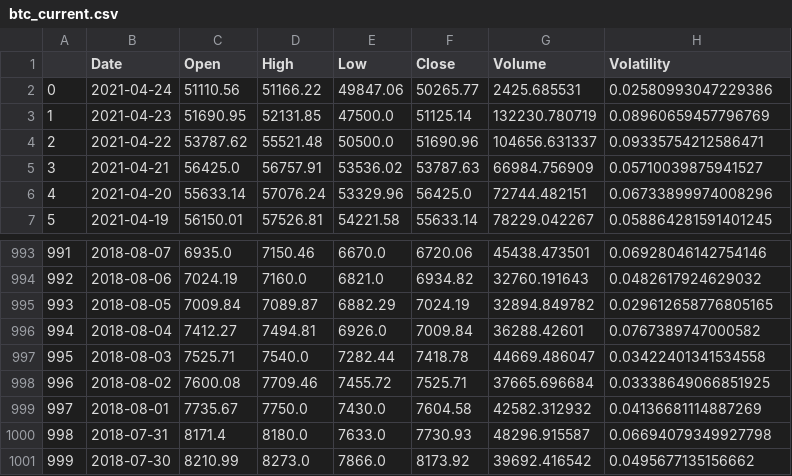
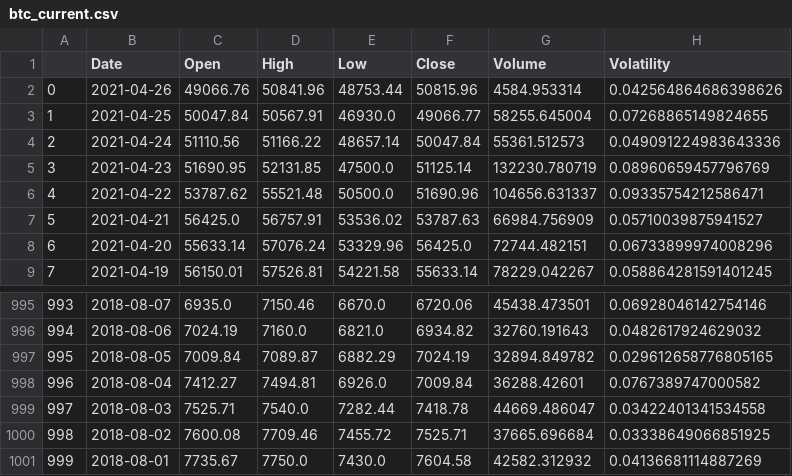
Before and after one commit to jonrsmart/final-project, a CSV file: static/updated_csv/btc_current.csv, drawn as a sheet; only a part is shown, gaps mark what is left out; removed rows and columns are numbered as before the commit, all else as after; the diff names each change by its address in the sheet, - before the commit and + after, or states it on an @@ line.

```diff
--- a/static/updated_csv/btc_current.csv
+++ b/static/updated_csv/btc_current.csv
+row 2: 0 | 2021-04-26 | 49066.76 | 50841.96 | 48753.44 | 50815.96 | 4584.953314 | 0.042564864686398626
+row 3: 1 | 2021-04-25 | 50047.84 | 50567.91 | 46930.0 | 49066.77 | 58255.645004 | 0.07268865149824655
@@ column A renumbered between rows 4 and 1001 @@
-E4 (Low): 49847.06
+E4 (Low): 48657.14
-F4 (Close): 50265.77
+F4 (Close): 50047.84
-G4 (Volume): 2425.685531
+G4 (Volume): 55361.512573
-H4 (Volatility): 0.02580993047229386
+H4 (Volatility): 0.049091224983643336
-row 1000: 998 | 2018-07-31 | 8171.4 | 8180.0 | 7633.0 | 7730.93 | 48296.915587 | 0.06694079349927798
-row 1001: 999 | 2018-07-30 | 8210.99 | 8273.0 | 7866.0 | 8173.92 | 39692.416542 | 0.0495677135156662
```
Also changed, not shown: static/updated_csv/doge_current.csv, static/updated_csv/eth_current.csv, 5 other files.
